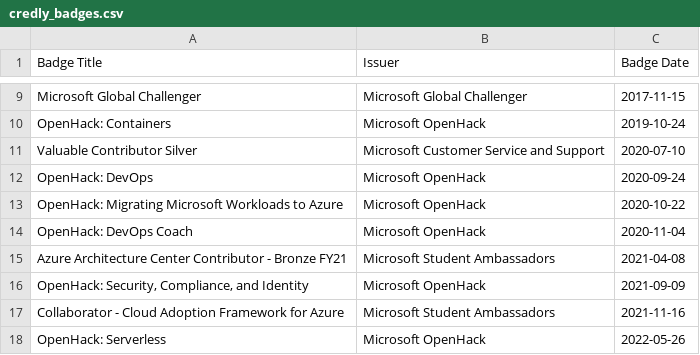
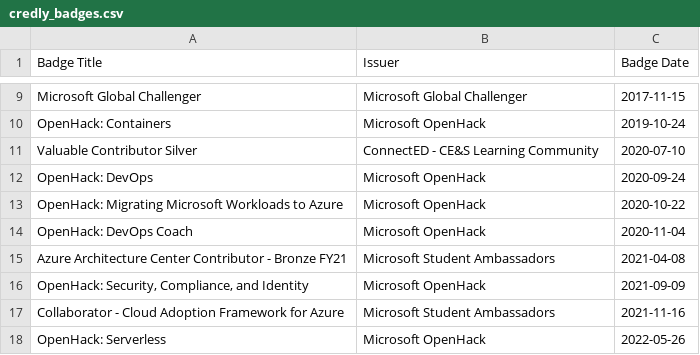
Before and after one commit to pazdedav/exam-timeline, a CSV file: credly_badges.csv, drawn as a sheet; only a part is shown, gaps mark what is left out.

```diff
--- a/credly_badges.csv
+++ b/credly_badges.csv
@@ -10,3 +10,3 @@ Microsoft Global Challenger,Microsoft Global Challenger,2017-11-15
 OpenHack: Containers,Microsoft OpenHack,2019-10-24
-Valuable Contributor Silver,Microsoft Customer Service and Support,2020-07-10
+Valuable Contributor Silver,ConnectED - CE&S Learning Community,2020-07-10
 OpenHack: DevOps,Microsoft OpenHack,2020-09-24
```
